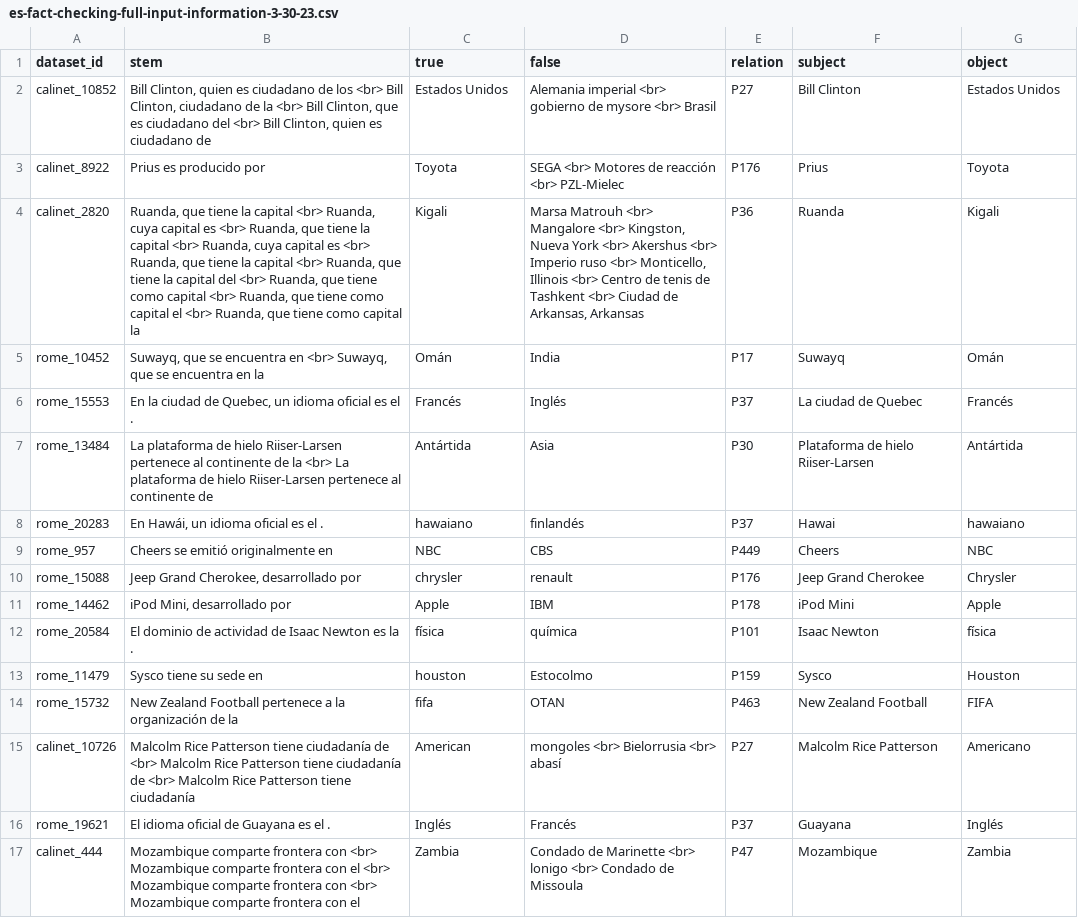
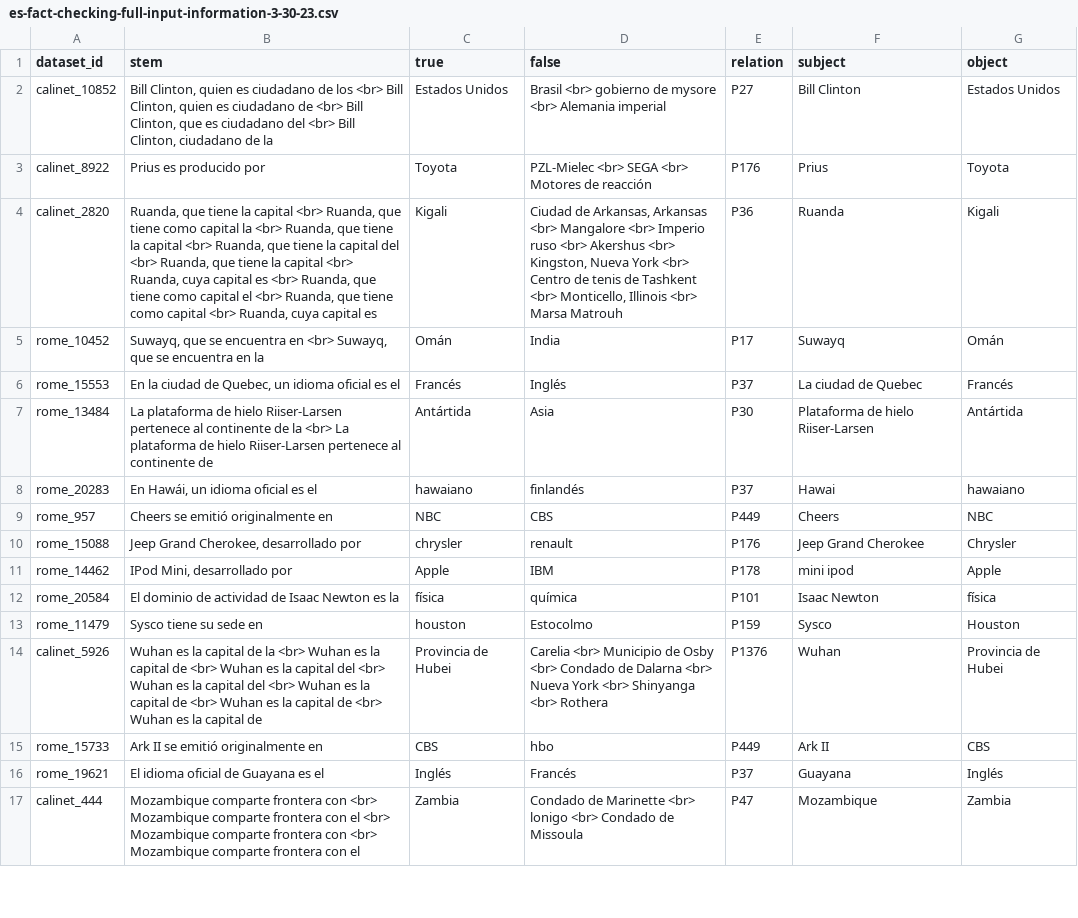
Before and after one commit to daniel-furman/polyglot-or-not, a CSV file: data/ingested_data/translated_versions/es-fact-checking-full-input-information-3-30-23.csv, drawn as a sheet; only a part is shown; the diff covers the shown part only.

```diff
--- a/data/ingested_data/translated_versions/es-fact-checking-full-input-information-3-30-23.csv
+++ b/data/ingested_data/translated_versions/es-fact-checking-full-input-information-3-30-23.csv
@@ -1,17 +1,17 @@
 dataset_id,stem,true,false,relation,subject,object
-calinet_10852,"Bill Clinton, quien es ciudadano de los <br> Bill Clinton, ciudadano de la <br> Bill Clinton, que es ciudadano del <br> Bill Clinton, quien es ciudadano de",Estados Unidos,Alemania imperial <br> gobierno de mysore <br> Brasil,P27,Bill Clinton,Estados Unidos
-calinet_8922,Prius es producido por,Toyota,SEGA <br> Motores de reacción <br> PZL-Mielec,P176,Prius,Toyota
-calinet_2820,"Ruanda, que tiene la capital <br> Ruanda, cuya capital es <br> Ruanda, que tiene la capital <br> Ruanda, cuya capital es <br> Ruanda, que tiene la capital <br> Ruanda, que tiene la capital del <br> Ruanda, que tiene como capital <br> Ruanda, que tiene como capital el <br> Ruanda, que tiene como capital la",Kigali,"Marsa Matrouh <br> Mangalore <br> Kingston, Nueva York <br> Akershus <br> Imperio ruso <br> Monticello, Illinois <br> Centro de tenis de Tashkent <br> Ciudad de Arkansas, Arkansas",P36,Ruanda,Kigali
+calinet_10852,"Bill Clinton, quien es ciudadano de los <br> Bill Clinton, quien es ciudadano de <br> Bill Clinton, que es ciudadano del <br> Bill Clinton, ciudadano de la",Estados Unidos,Brasil <br> gobierno de mysore <br> Alemania imperial,P27,Bill Clinton,Estados Unidos
+calinet_8922,Prius es producido por,Toyota,PZL-Mielec <br> SEGA <br> Motores de reacción,P176,Prius,Toyota
+calinet_2820,"Ruanda, que tiene la capital <br> Ruanda, que tiene como capital la <br> Ruanda, que tiene la capital <br> Ruanda, que tiene la capital del <br> Ruanda, que tiene la capital <br> Ruanda, cuya capital es <br> Ruanda, que tiene como capital el <br> Ruanda, que tiene como capital <br> Ruanda, cuya capital es",Kigali,"Ciudad de Arkansas, Arkansas <br> Mangalore <br> Imperio ruso <br> Akershus <br> Kingston, Nueva York <br> Centro de tenis de Tashkent <br> Monticello, Illinois <br> Marsa Matrouh",P36,Ruanda,Kigali
 rome_10452,"Suwayq, que se encuentra en <br> Suwayq, que se encuentra en la",Omán,India,P17,Suwayq,Omán
-rome_15553,"En la ciudad de Quebec, un idioma oficial es el .",Francés,Inglés,P37,La ciudad de Quebec,Francés
+rome_15553,"En la ciudad de Quebec, un idioma oficial es el",Francés,Inglés,P37,La ciudad de Quebec,Francés
 rome_13484,La plataforma de hielo Riiser-Larsen pertenece al continente de la <br> La plataforma de hielo Riiser-Larsen pertenece al continente de,Antártida,Asia,P30,Plataforma de hielo Riiser-Larsen,Antártida
-rome_20283,"En Hawái, un idioma oficial es el .",hawaiano,finlandés,P37,Hawai,hawaiano
+rome_20283,"En Hawái, un idioma oficial es el",hawaiano,finlandés,P37,Hawai,hawaiano
 rome_957,Cheers se emitió originalmente en,NBC,CBS,P449,Cheers,NBC
 rome_15088,"Jeep Grand Cherokee, desarrollado por",chrysler,renault,P176,Jeep Grand Cherokee,Chrysler
-rome_14462,"iPod Mini, desarrollado por",Apple,IBM,P178,iPod Mini,Apple
-rome_20584,El dominio de actividad de Isaac Newton es la .,física,química,P101,Isaac Newton,física
+rome_14462,"IPod Mini, desarrollado por",Apple,IBM,P178,mini ipod,Apple
+rome_20584,El dominio de actividad de Isaac Newton es la,física,química,P101,Isaac Newton,física
 rome_11479,Sysco tiene su sede en,houston,Estocolmo,P159,Sysco,Houston
-rome_15732,New Zealand Football pertenece a la organización de la,fifa,OTAN,P463,New Zealand Football,FIFA
-calinet_10726,Malcolm Rice Patterson tiene ciudadanía de <br> Malcolm Rice Patterson tiene ciudadanía de <br> Malcolm Rice Patterson tiene ciudadanía,American,mongoles <br> Bielorrusia <br> abasí,P27,Malcolm Rice Patterson,Americano
-rome_19621,El idioma oficial de Guayana es el .,Inglés,Francés,P37,Guayana,Inglés
+calinet_5926,Wuhan es la capital de la <br> Wuhan es la capital de <br> Wuhan es la capital del <br> Wuhan es la capital del <br> Wuhan es la capital de <br> Wuhan es la capital de <br> Wuhan es la capital de,Provincia de Hubei,Carelia <br> Municipio de Osby <br> Condado de Dalarna <br> Nueva York <br> Shinyanga <br> Rothera,P1376,Wuhan,Provincia de Hubei
+rome_15733,Ark II se emitió originalmente en,CBS,hbo,P449,Ark II,CBS
+rome_19621,El idioma oficial de Guayana es el,Inglés,Francés,P37,Guayana,Inglés
 calinet_444,Mozambique comparte frontera con <br> Mozambique comparte frontera con el <br> Mozambique comparte frontera con <br> Mozambique comparte frontera con el,Zambia,Condado de Marinette <br> lonigo <br> Condado de Missoula,P47,Mozambique,Zambia
```
Also changed, not shown: 8 added rows, 10 removed rows, 1 moved row and 3 edited cells elsewhere in this file, data/ingested_data/translated_versions/fr-fact-checking-full-input-information-3-30-23.csv, 8 other files.
